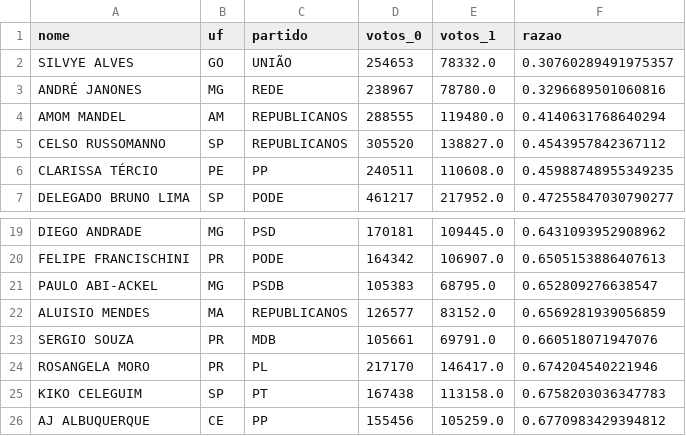
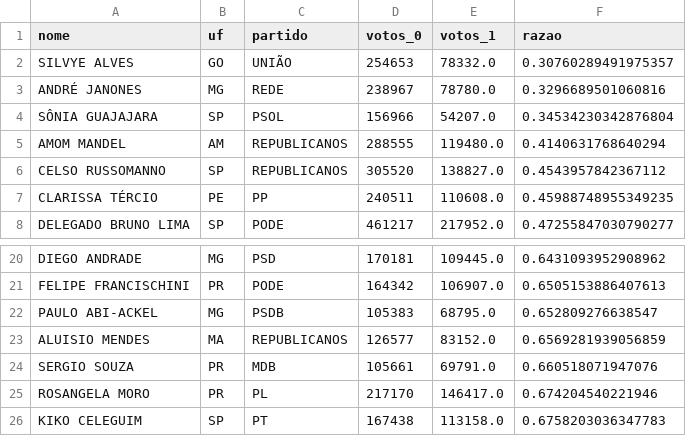
Before and after one commit to Gabriel-Alexandre/congresso-e-governos-eleicoes-2026, a CSV file: resultados/a4_reeleitos_maiores_quedas_2022_2026.csv, drawn as a sheet; only a part is shown, gaps mark what is left out; removed rows and columns are numbered as before the commit, all else as after; the diff names each change by its address in the sheet, - before the commit and + after, or states it on an @@ line.

```diff
--- a/resultados/a4_reeleitos_maiores_quedas_2022_2026.csv
+++ b/resultados/a4_reeleitos_maiores_quedas_2022_2026.csv
+row 4: SÔNIA GUAJAJARA | SP | PSOL | 156966 | 54207.0 | 0.34534230342876804
-row 26: AJ ALBUQUERQUE | CE | PP | 155456 | 105259.0 | 0.6770983429394812
```
Also changed, not shown: resultados/a4_reeleitos_maiores_altas_2022_2026.csv, resultados/a4_trinta_mais_votados_2018_e_o_que_houve_em_2022.csv, 51 other files.
